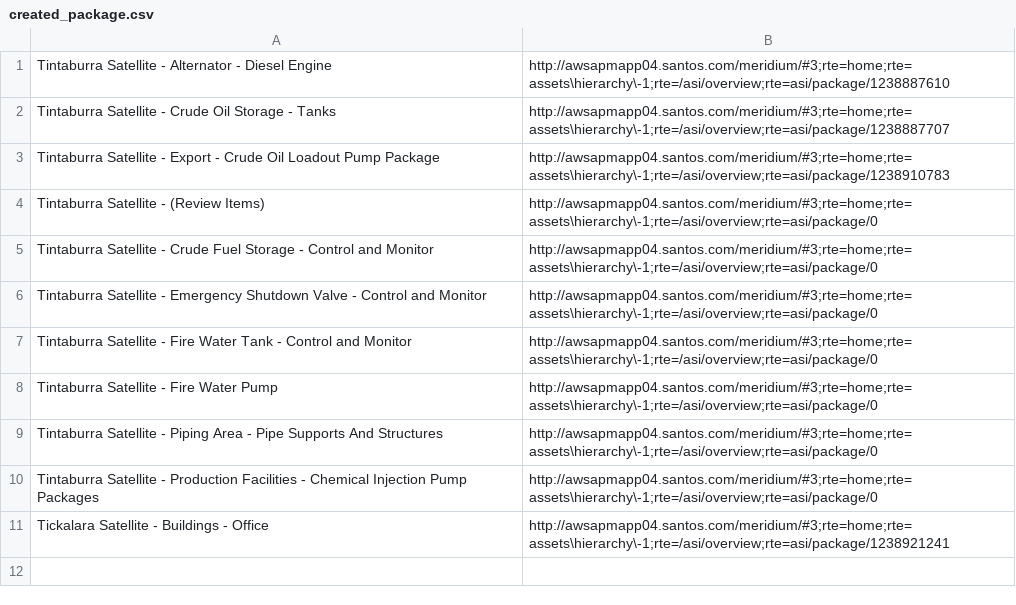
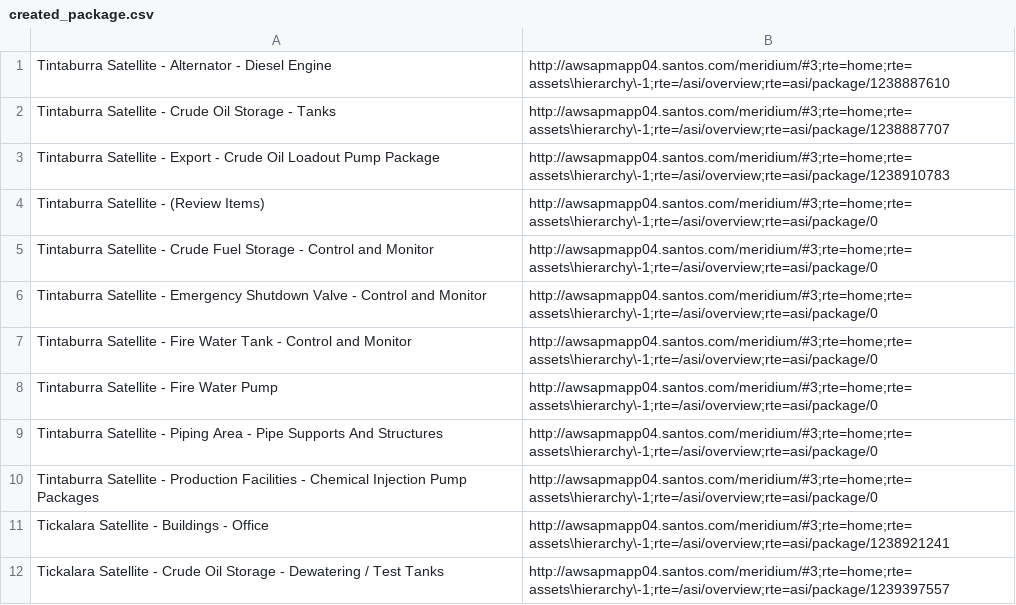
Before and after one commit to Fungungun/MeridiumGUIAuto, a CSV file: created_package.csv, drawn as a sheet.

```diff
--- a/created_package.csv
+++ b/created_package.csv
@@ -11 +11,2 @@ Tintaburra Satellite - Production Facilities - Chemical Injection Pump Packages,
 Tickalara Satellite - Buildings - Office,http://awsapmapp04.santos.com/meridium/#3;rte=home;rte=assets\hierarchy\-1;rte=/asi/overview;rte=asi/package/1238921241
+Tickalara Satellite - Crude Oil Storage - Dewatering / Test Tanks,http://awsapmapp04.santos.com/meridium/#3;rte=home;rte=assets\hierarchy\-1;rte=/asi/overview;rte=asi/package/1239397557
```
Also changed, not shown: created_job_plan.csv, linked_asset.csv, 2 other files.
